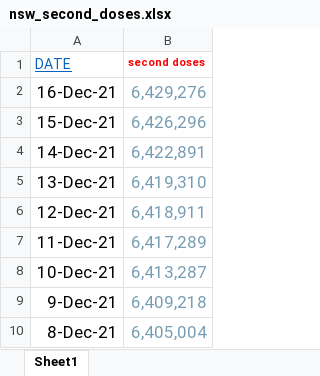
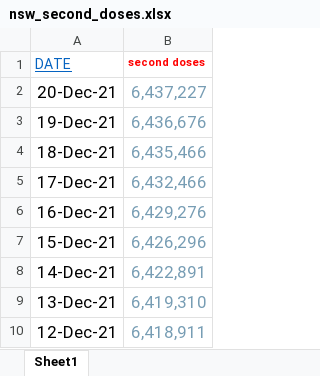
Before and after one commit to aaronschiff/nz-covid, an Excel workbook: data/nsw_second_doses.xlsx, sheet Sheet1, drawn as a sheet; only a part is shown; the shorter side is filled out with more unchanged rows; values as stored, in another font and other column widths than the file's, no borders; the diff names each change by its address in the sheet, - before the commit and + after, or states it on an @@ line.

```diff
--- a/data/nsw_second_doses.xlsx (sheet Sheet1)
+++ b/data/nsw_second_doses.xlsx (sheet Sheet1)
+row 2: 20-Dec-21 | 6,437,227
+row 3: 19-Dec-21 | 6,436,676
+row 4: 18-Dec-21 | 6,435,466
+row 5: 17-Dec-21 | 6,432,466
```
Also changed, not shown: data/nz_vax_by_date.xlsx, data/vic_second_doses.xlsx, 7 other files.
